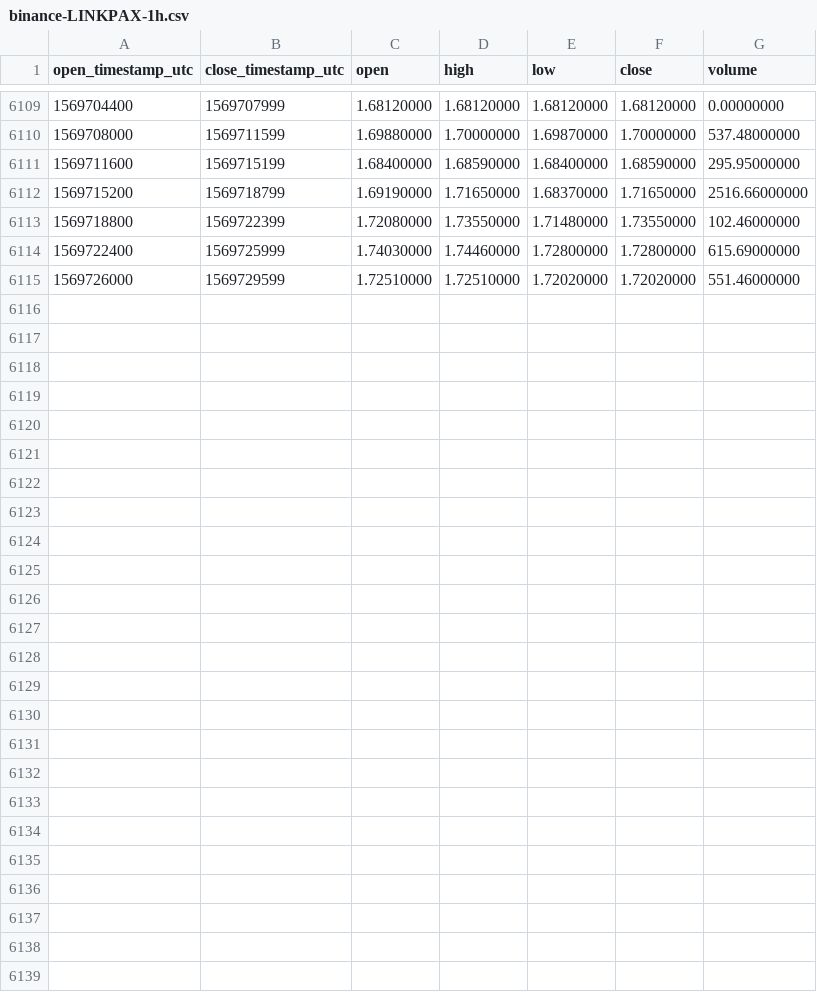
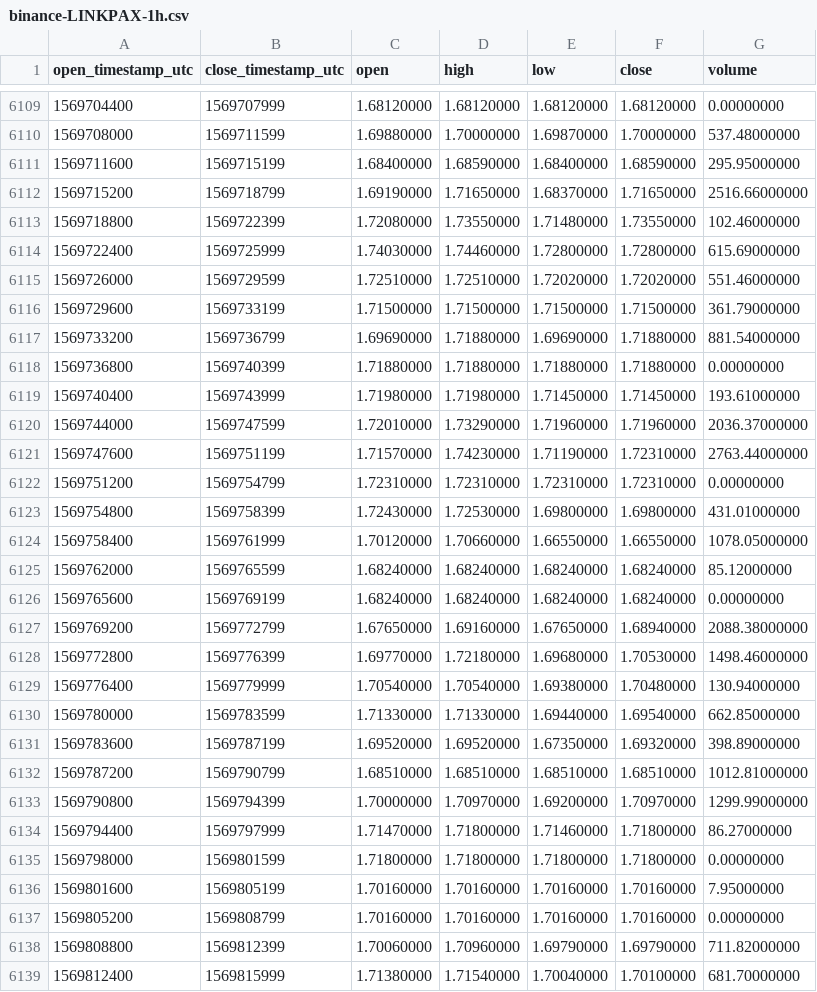
Before and after one commit to cryptobigbro/binance-LINKPAX, a CSV file: binance-LINKPAX-1h.csv, drawn as a sheet; only a part is shown, gaps mark what is left out; the diff names each change by its address in the sheet, - before the commit and + after, or states it on an @@ line.

Commit message:
Update OHLCV data.

```diff
--- a/binance-LINKPAX-1h.csv
+++ b/binance-LINKPAX-1h.csv
+row 6116: 1569729600 | 1569733199 | 1.71500000 | 1.71500000 | 1.71500000 | 1.71500000 | 361.79000000
+row 6117: 1569733200 | 1569736799 | 1.69690000 | 1.71880000 | 1.69690000 | 1.71880000 | 881.54000000
+row 6118: 1569736800 | 1569740399 | 1.71880000 | 1.71880000 | 1.71880000 | 1.71880000 | 0.00000000
+row 6119: 1569740400 | 1569743999 | 1.71980000 | 1.71980000 | 1.71450000 | 1.71450000 | 193.61000000
+row 6120: 1569744000 | 1569747599 | 1.72010000 | 1.73290000 | 1.71960000 | 1.71960000 | 2036.37000000
+row 6121: 1569747600 | 1569751199 | 1.71570000 | 1.74230000 | 1.71190000 | 1.72310000 | 2763.44000000
+row 6122: 1569751200 | 1569754799 | 1.72310000 | 1.72310000 | 1.72310000 | 1.72310000 | 0.00000000
+row 6123: 1569754800 | 1569758399 | 1.72430000 | 1.72530000 | 1.69800000 | 1.69800000 | 431.01000000
+row 6124: 1569758400 | 1569761999 | 1.70120000 | 1.70660000 | 1.66550000 | 1.66550000 | 1078.05000000
+row 6125: 1569762000 | 1569765599 | 1.68240000 | 1.68240000 | 1.68240000 | 1.68240000 | 85.12000000
+row 6126: 1569765600 | 1569769199 | 1.68240000 | 1.68240000 | 1.68240000 | 1.68240000 | 0.00000000
+row 6127: 1569769200 | 1569772799 | 1.67650000 | 1.69160000 | 1.67650000 | 1.68940000 | 2088.38000000
+row 6128: 1569772800 | 1569776399 | 1.69770000 | 1.72180000 | 1.69680000 | 1.70530000 | 1498.46000000
+row 6129: 1569776400 | 1569779999 | 1.70540000 | 1.70540000 | 1.69380000 | 1.70480000 | 130.94000000
+row 6130: 1569780000 | 1569783599 | 1.71330000 | 1.71330000 | 1.69440000 | 1.69540000 | 662.85000000
+row 6131: 1569783600 | 1569787199 | 1.69520000 | 1.69520000 | 1.67350000 | 1.69320000 | 398.89000000
+row 6132: 1569787200 | 1569790799 | 1.68510000 | 1.68510000 | 1.68510000 | 1.68510000 | 1012.81000000
+row 6133: 1569790800 | 1569794399 | 1.70000000 | 1.70970000 | 1.69200000 | 1.70970000 | 1299.99000000
+row 6134: 1569794400 | 1569797999 | 1.71470000 | 1.71800000 | 1.71460000 | 1.71800000 | 86.27000000
+row 6135: 1569798000 | 1569801599 | 1.71800000 | 1.71800000 | 1.71800000 | 1.71800000 | 0.00000000
+row 6136: 1569801600 | 1569805199 | 1.70160000 | 1.70160000 | 1.70160000 | 1.70160000 | 7.95000000
+row 6137: 1569805200 | 1569808799 | 1.70160000 | 1.70160000 | 1.70160000 | 1.70160000 | 0.00000000
+row 6138: 1569808800 | 1569812399 | 1.70060000 | 1.70960000 | 1.69790000 | 1.69790000 | 711.82000000
+row 6139: 1569812400 | 1569815999 | 1.71380000 | 1.71540000 | 1.70040000 | 1.70100000 | 681.70000000
```
Also changed, not shown: binance-LINKPAX-1d.csv.
